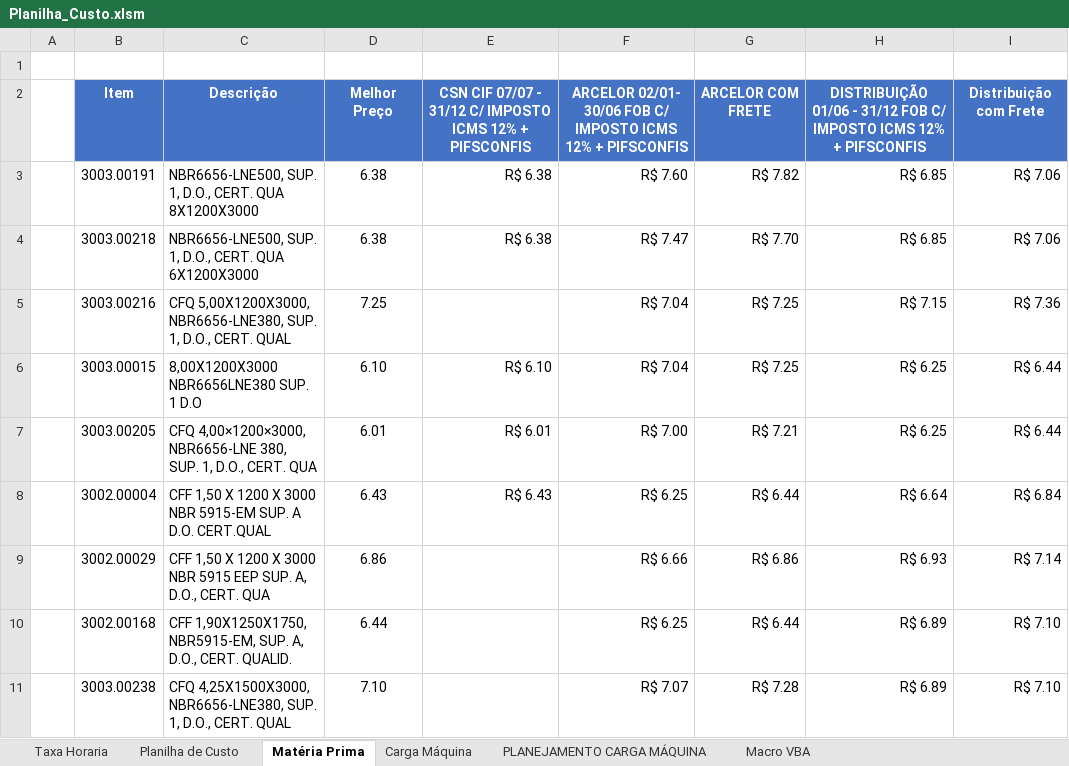
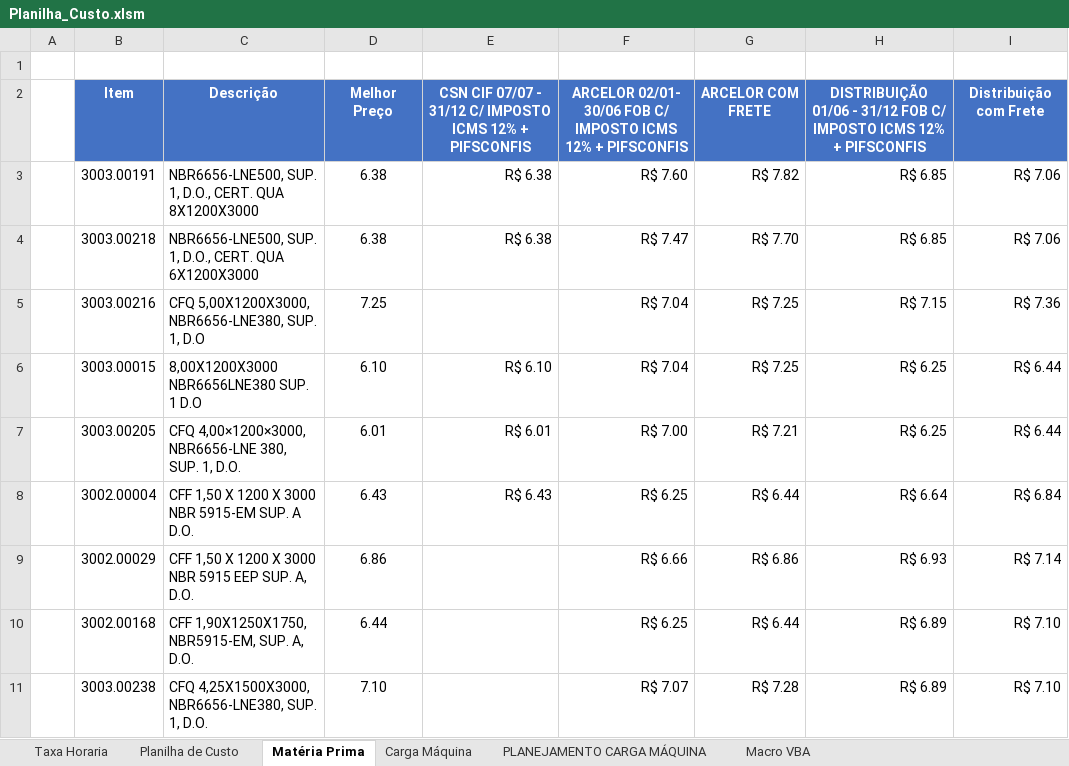
Before and after one commit to M0nteiroGuilherme/Mehtal_v.1.0.0, an Excel workbook: Planilha_Custo.xlsm, sheet Matéria Prima, drawn as a sheet; only a part is shown; values as stored, in another font and other column widths than the file's, no borders; the diff covers the shown part only; the diff names each change by its address in the sheet, - before the commit and + after, or states it on an @@ line.

```diff
--- a/Planilha_Custo.xlsm (sheet Matéria Prima)
+++ b/Planilha_Custo.xlsm (sheet Matéria Prima)
-C5: …SUP. 1, D.O., CERT. QUAL
+C5: …SUP. 1, D.O
-C7: …SUP. 1, D.O., CERT. QUA
+C7: …SUP. 1, D.O.
-C8: …A D.O. CERT.QUAL
+C8: …A D.O.
-C9: …SUP. A, D.O., CERT. QUA
+C9: …SUP. A, D.O.
-C10: …SUP. A, D.O., CERT. QUALID.
+C10: …SUP. A, D.O.
-C11: …SUP. 1, D.O., CERT. QUAL
+C11: …SUP. 1, D.O.
```
Also changed, not shown: 5 edited cells elsewhere in this sheet, sheet Planilha de Custo, sheet PLANEJAMENTO CARGA MÁQUINA, sheet Carga Máquina, formulas that keep their value, charts or pictures, 3 other files.
